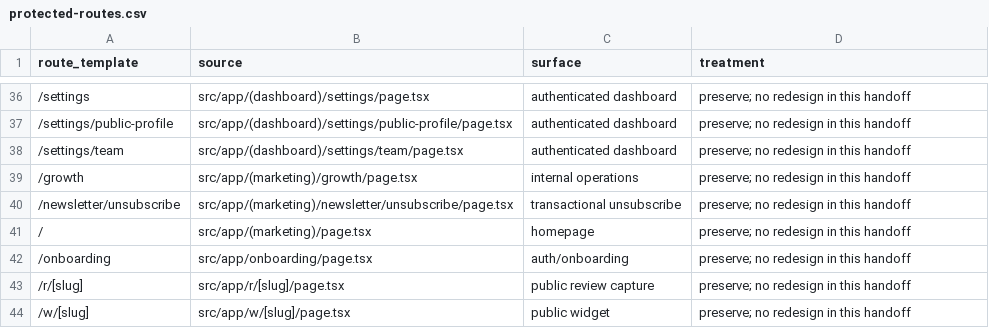
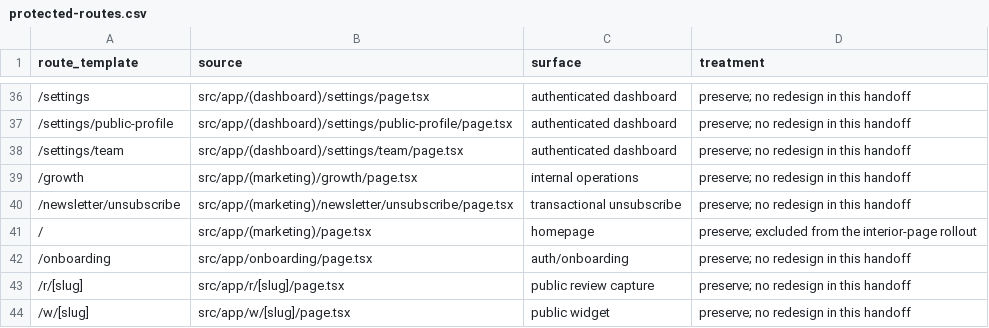
Before and after one commit to dikondaashish/Zyene_reviews, a CSV file: docs/design-handoff-2026-09/protected-routes.csv, drawn as a sheet; only a part is shown, gaps mark what is left out.

```diff
--- a/docs/design-handoff-2026-09/protected-routes.csv
+++ b/docs/design-handoff-2026-09/protected-routes.csv
@@ -40,3 +40,3 @@ route_template,source,surface,treatment
 /newsletter/unsubscribe,src/app/(marketing)/newsletter/unsubscribe/page.tsx,transactional unsubscribe,preserve; no redesign in this handoff
-/,src/app/(marketing)/page.tsx,homepage,preserve; no redesign in this handoff
+/,src/app/(marketing)/page.tsx,homepage,preserve; excluded from the interior-page rollout
 /onboarding,src/app/onboarding/page.tsx,auth/onboarding,preserve; no redesign in this handoff
```
Also changed, not shown: docs/design-handoff-2026-09/route-ledger.csv, 42 other files.
